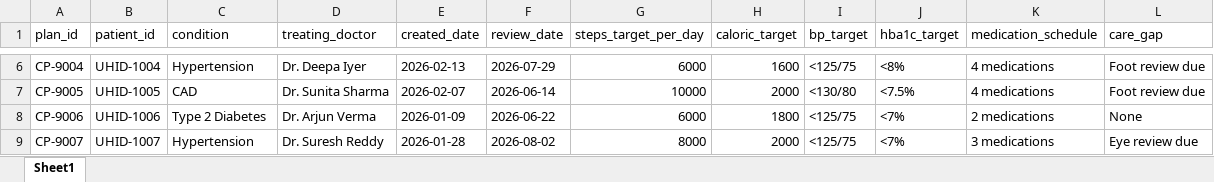
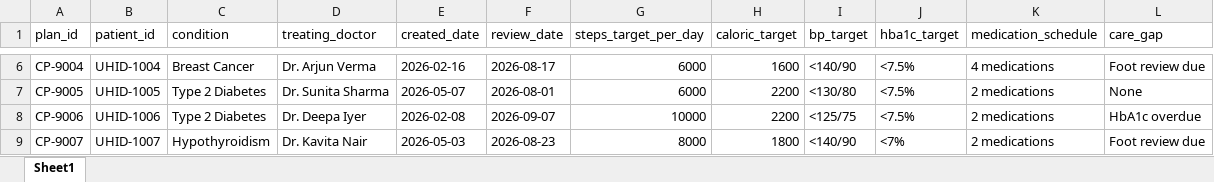
Before and after one commit to vamansgit/vhos, an Excel workbook: demo_data/care_plans.xlsx, sheet Sheet1, drawn as a sheet; only a part is shown, gaps mark what is left out; values as stored, in another font and other column widths than the file's, no borders; the diff covers the shown part only; the diff names each change by its address in the sheet, - before the commit and + after, or states it on an @@ line.

```diff
--- a/demo_data/care_plans.xlsx (sheet Sheet1)
+++ b/demo_data/care_plans.xlsx (sheet Sheet1)
-C6 (condition): Hypertension
+C6 (condition): Breast Cancer
-D6 (treating_doctor): Dr. Deepa Iyer
+D6 (treating_doctor): Dr. Arjun Verma
-E6 (created_date): 2026-02-13
+E6 (created_date): 2026-02-16
-F6 (review_date): 2026-07-29
+F6 (review_date): 2026-08-17
-I6 (bp_target): <125/75
+I6 (bp_target): <140/90
-J6 (hba1c_target): <8%
+J6 (hba1c_target): <7.5%
-C7 (condition): CAD
+C7 (condition): Type 2 Diabetes
-E7 (created_date): 2026-02-07
+E7 (created_date): 2026-05-07
-F7 (review_date): 2026-06-14
+F7 (review_date): 2026-08-01
-G7 (steps_target_per_day): 10000
+G7 (steps_target_per_day): 6000
-H7 (caloric_target): 2000
+H7 (caloric_target): 2200
-K7 (medication_schedule): 4 medications
+K7 (medication_schedule): 2 medications
-L7 (care_gap): Foot review due
+L7 (care_gap): None
-D8 (treating_doctor): Dr. Arjun Verma
+D8 (treating_doctor): Dr. Deepa Iyer
-E8 (created_date): 2026-01-09
+E8 (created_date): 2026-02-08
-F8 (review_date): 2026-06-22
+F8 (review_date): 2026-09-07
-G8 (steps_target_per_day): 6000
+G8 (steps_target_per_day): 10000
-H8 (caloric_target): 1800
+H8 (caloric_target): 2200
-J8 (hba1c_target): <7%
+J8 (hba1c_target): <7.5%
-L8 (care_gap): None
+L8 (care_gap): HbA1c overdue
-C9 (condition): Hypertension
+C9 (condition): Hypothyroidism
-D9 (treating_doctor): Dr. Suresh Reddy
+D9 (treating_doctor): Dr. Kavita Nair
-E9 (created_date): 2026-01-28
+E9 (created_date): 2026-05-03
-F9 (review_date): 2026-08-02
+F9 (review_date): 2026-08-23
-H9 (caloric_target): 2000
+H9 (caloric_target): 1800
-I9 (bp_target): <125/75
+I9 (bp_target): <140/90
-K9 (medication_schedule): 3 medications
+K9 (medication_schedule): 2 medications
-L9 (care_gap): Eye review due
+L9 (care_gap): Foot review due
```
Also changed, not shown: 126 edited cells elsewhere in this sheet, demo_data/discharge_summaries.xlsx, demo_data/labs.xlsx, 7 other files.
